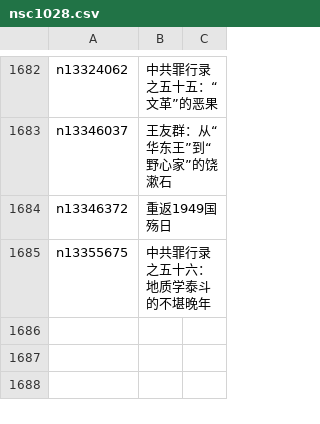
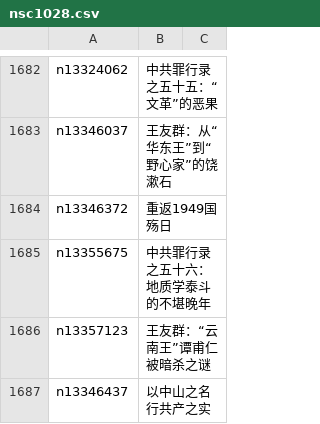
Before and after one commit to easy2view/epoch-comment, a CSV file: indexes/nsc1028.csv, drawn as a sheet; only a part is shown, gaps mark what is left out; the diff names each change by its address in the sheet, - before the commit and + after, or states it on an @@ line.

```diff
--- a/indexes/nsc1028.csv
+++ b/indexes/nsc1028.csv
+row 1686: n13357123 | 王友群：“云南王”谭甫仁被暗杀之谜
+row 1687: n13346437 | 以中山之名 行共产之实
```
Also changed, not shown: indexes/nsc1025.csv, indexes/nsc993.csv, 20 other files.
